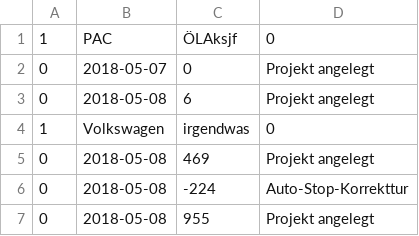
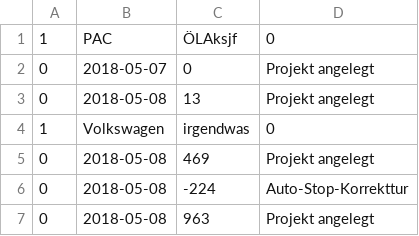
Before and after one commit to Ecke1612/interval_alpha, a CSV file: data/trackingData.csv, drawn as a sheet.

```diff
--- a/data/trackingData.csv
+++ b/data/trackingData.csv
@@ -2,3 +2,3 @@
 "0";"2018-05-07";"0";"Projekt angelegt"
-"0";"2018-05-08";"6";"Projekt angelegt"
+"0";"2018-05-08";"13";"Projekt angelegt"
 "1";"Volkswagen";"irgendwas";"0"
@@ -6,2 +6,2 @@
 "0";"2018-05-08";"-224";"Auto-Stop-Korrekttur"
-"0";"2018-05-08";"955";"Projekt angelegt"
+"0";"2018-05-08";"963";"Projekt angelegt"
```
Also changed, not shown: 8 other files.
